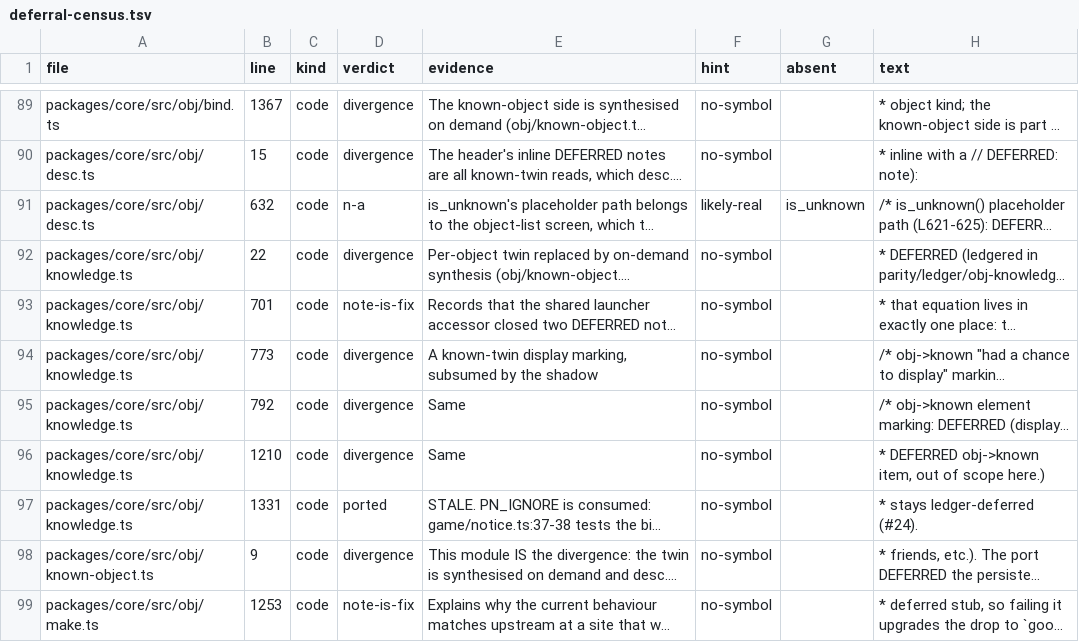
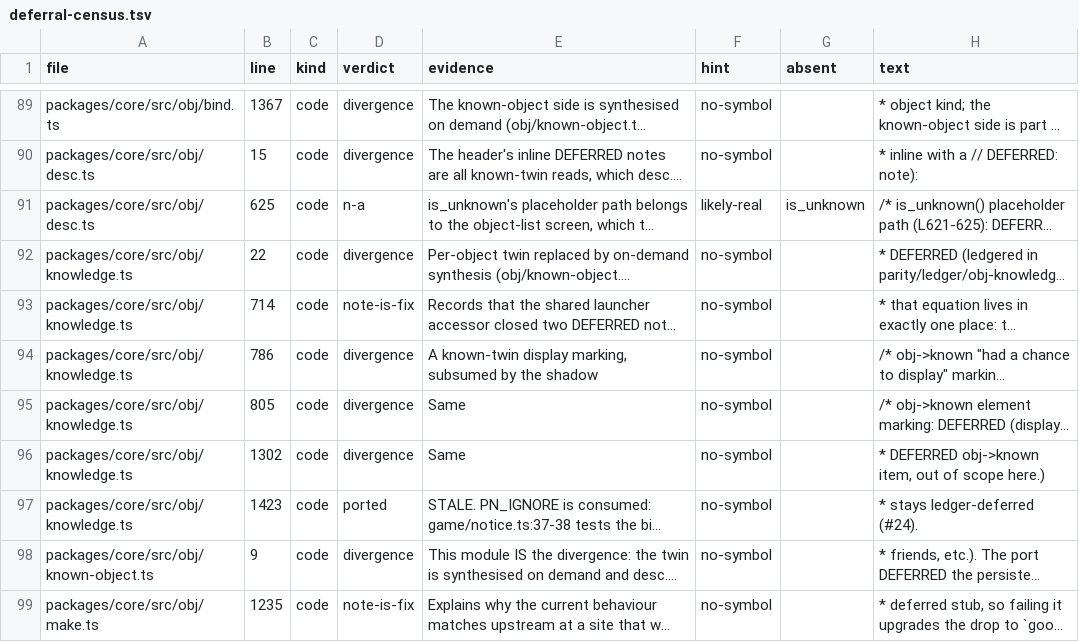
Before and after one commit to neostryder/neo-angband, a TSV file: parity/reports/deferral-census.tsv, drawn as a sheet; only a part is shown, gaps mark what is left out; long unchanged cells end in …; the diff covers the shown part only; the diff names each change by its address in the sheet, - before the commit and + after, or states it on an @@ line.

```diff
--- a/parity/reports/deferral-census.tsv
+++ b/parity/reports/deferral-census.tsv
-B91 (line): 632
+B91 (line): 625
-B93 (line): 701
+B93 (line): 714
-B94 (line): 773
+B94 (line): 786
-B95 (line): 792
+B95 (line): 805
-B96 (line): 1210
+B96 (line): 1302
-B97 (line): 1331
+B97 (line): 1423
-B99 (line): 1253
+B99 (line): 1235
```
Also changed, not shown: 33 edited cells elsewhere in this file, parity/reports/deferral-census-retired.tsv, 7 other files.
